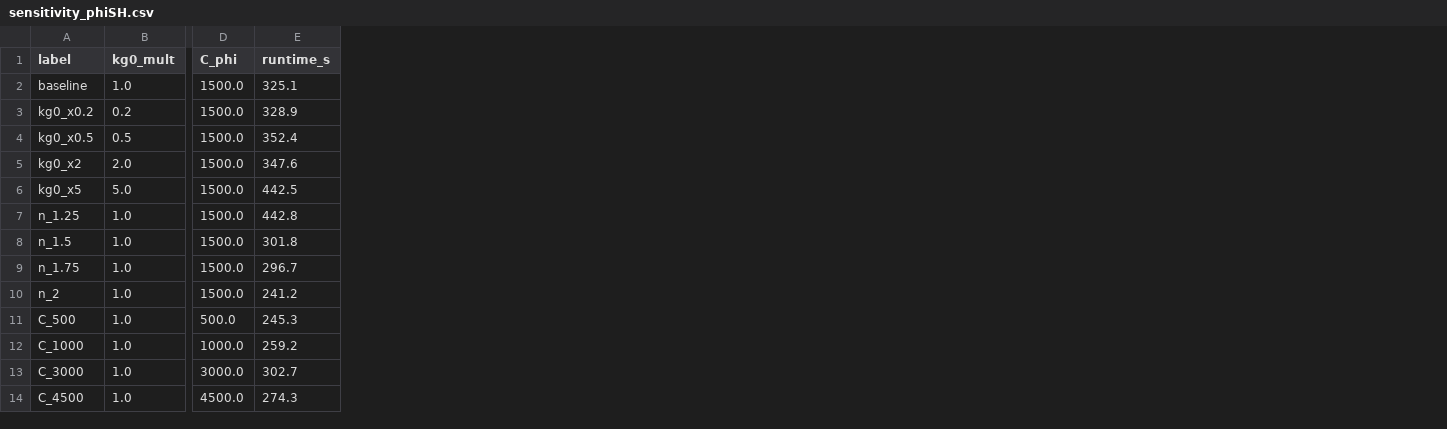
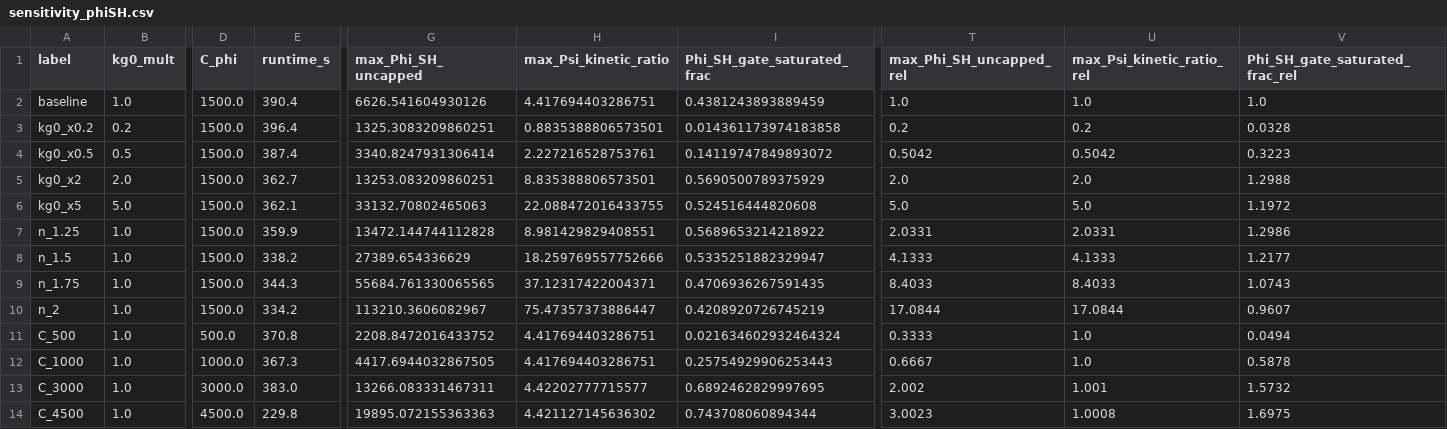
Before and after one commit to samuelakosaonyejekwe/slug-analysis-sam, a CSV file: case/outputs_steady/sensitivity_phiSH.csv, drawn as a sheet; only a part is shown, gaps mark what is left out; the diff names each change by its address in the sheet, - before the commit and + after, or states it on an @@ line.

Commit message:
Regenerate the sensitivity sweep with uncapped Phi_SH, Psi and gate saturation
Re-ran all 13 cases against the corrected reporting. The new columns change the
reading of the study materially.

The plot cap was hiding an order of magnitude. Eight of the thirteen runs
previously reported "10000" because that is phi_report_cap, not because it was
the value. The true peak spans 1325 to 113210 across the sweep -- an 85x range,
not the 7.5x the capped table implied. n = 2.0 alone reaches 113210. Any
sensitivity argument made from the capped figures would have understated the
model's parameter dependence.

Psi = Phi_SH / C_phi is exactly 4.42 across the whole C sweep (C = 500, 1000,
1500, 3000, 4500), to machine precision, which is the intended invariance: C_phi
is pure scale and Psi is the part the model predicts.

The measured gate-saturated fraction is 44% at baseline, spanning 1% to 74%
across the sweep -- not the near-total saturation that had been assumed from the
Phi_SH magnitude alone. At kg0 x0.2 the gate is only 1% saturated and the deposit
collapses to 1.3 mm with no plug, so the field is genuinely sub-critical there.
The limitation on quoting Phi_SH magnitudes is real but bounded: it applies where
the gate is open, not everywhere.

Physics is unchanged -- the baseline reproduces the previous sweep exactly
(Phi_SH 6626.54, P50 2.474 h, MEG 59.454 wt%), confirming the new diagnostics are
purely additive.

```diff
--- a/case/outputs_steady/sensitivity_phiSH.csv
+++ b/case/outputs_steady/sensitivity_phiSH.csv
+column G (max_Phi_SH_uncapped), rows 2-14: 6626.541604930126 | 1325.3083209860251 | 3340.8247931306414 | 13253.083209860251 | 33132.70802465063 | 13472.144744112828 | 27389.654336629 | 55684.761330065565 | 113210.3606082967 | 2208.8472016433752 | 4417.6944032867505 | 13266.083331467311 | 19895.072155363363
+column H (max_Psi_kinetic_ratio), rows 2-14: 4.417694403286751 | 0.8835388806573501 | 2.227216528753761 | 8.835388806573501 | 22.088472016433755 | 8.981429829408551 | 18.259769557752666 | 37.12317422004371 | 75.47357373886447 | 4.417694403286751 | 4.417694403286751 | 4.42202777715577 | 4.421127145636302
+column I (Phi_SH_gate_saturated_frac), rows 2-14: 0.4381243893889459 | 0.014361173974183858 | 0.14119747849893072 | 0.5690500789375929 | 0.524516444820608 | 0.5689653214218922 | 0.5335251882329947 | 0.4706936267591435 | 0.4208920726745219 | 0.021634602932464324 | 0.25754929906253443 | 0.6892462829997695 | 0.743708060894344
+column T (max_Phi_SH_uncapped_rel), rows 2-14: 1.0 | 0.2 | 0.5042 | 2.0 | 5.0 | 2.0331 | 4.1333 | 8.4033 | 17.0844 | 0.3333 | 0.6667 | 2.002 | 3.0023
+column U (max_Psi_kinetic_ratio_rel), rows 2-14: 1.0 | 0.2 | 0.5042 | 2.0 | 5.0 | 2.0331 | 4.1333 | 8.4033 | 17.0844 | 1.0 | 1.0 | 1.001 | 1.0008
+column V (Phi_SH_gate_saturated_frac_rel), rows 2-14: 1.0 | 0.0328 | 0.3223 | 1.2988 | 1.1972 | 1.2986 | 1.2177 | 1.0743 | 0.9607 | 0.0494 | 0.5878 | 1.5732 | 1.6975
-E2 (runtime_s): 325.1
+E2 (runtime_s): 390.4
-E3 (runtime_s): 328.9
+E3 (runtime_s): 396.4
-E4 (runtime_s): 352.4
+E4 (runtime_s): 387.4
-E5 (runtime_s): 347.6
+E5 (runtime_s): 362.7
-E6 (runtime_s): 442.5
+E6 (runtime_s): 362.1
-E7 (runtime_s): 442.8
+E7 (runtime_s): 359.9
-E8 (runtime_s): 301.8
+E8 (runtime_s): 338.2
-E9 (runtime_s): 296.7
+E9 (runtime_s): 344.3
-E10 (runtime_s): 241.2
+E10 (runtime_s): 334.2
-E11 (runtime_s): 245.3
+E11 (runtime_s): 370.8
-E12 (runtime_s): 259.2
+E12 (runtime_s): 367.3
-E13 (runtime_s): 302.7
+E13 (runtime_s): 383.0
-E14 (runtime_s): 274.3
+E14 (runtime_s): 229.8
```
Also changed, not shown: 1 other file.
